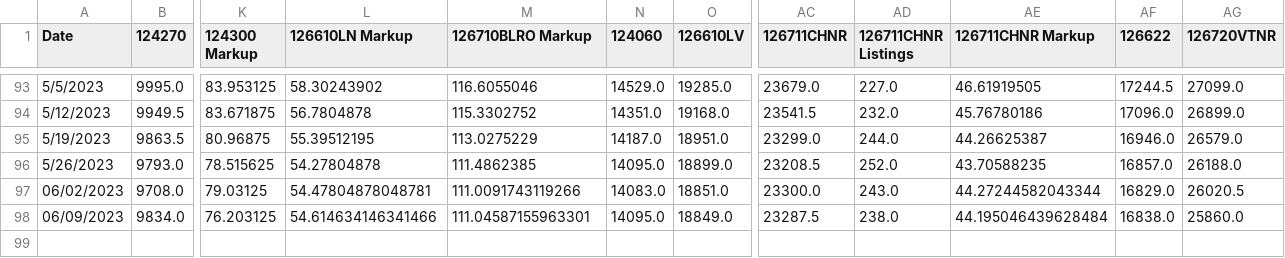
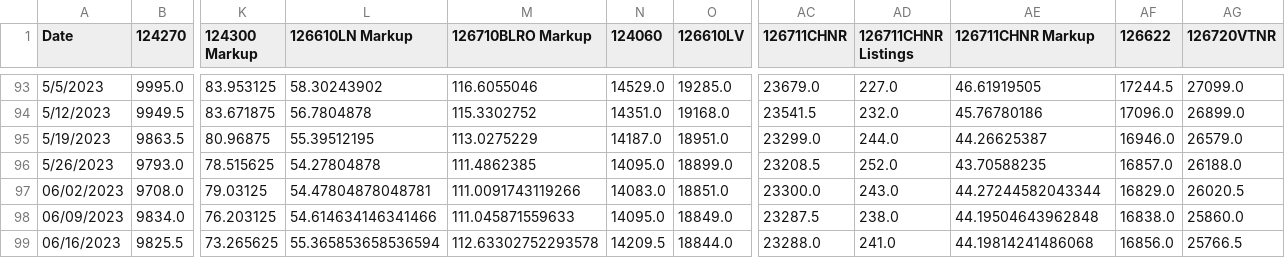
Before and after one commit to bobbypine/Rolex, a CSV file: Prices/Weekly_Median_Prices.csv, drawn as a sheet; only a part is shown, gaps mark what is left out; rows hold the shown columns only; the diff names each change by its address in the sheet, - before the commit and + after, or states it on an @@ line.

Commit message:
Pricing Updates

```diff
--- a/Prices/Weekly_Median_Prices.csv
+++ b/Prices/Weekly_Median_Prices.csv
-M98 (126710BLRO Markup): 111.04587155963301
+M98 (126710BLRO Markup): 111.045871559633
-AE98 (126711CHNR Markup): 44.195046439628484
+AE98 (126711CHNR Markup): 44.19504643962848
+row 99: 06/16/2023 | 9825.5 | 73.265625 | 55.365853658536594 | 112.63302752293578 | 14209.5 | 18844.0 | 23288.0 | 241.0 | 44.19814241486068 | 16856.0 | 25766.5
```
